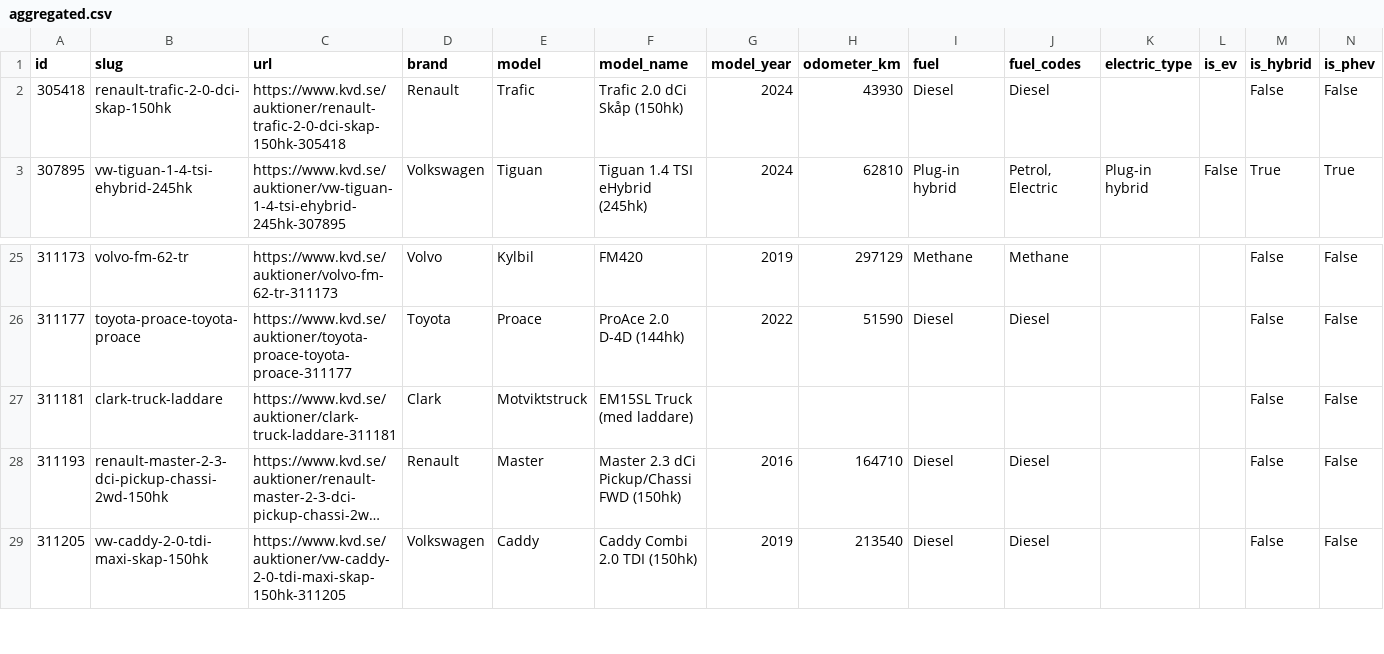
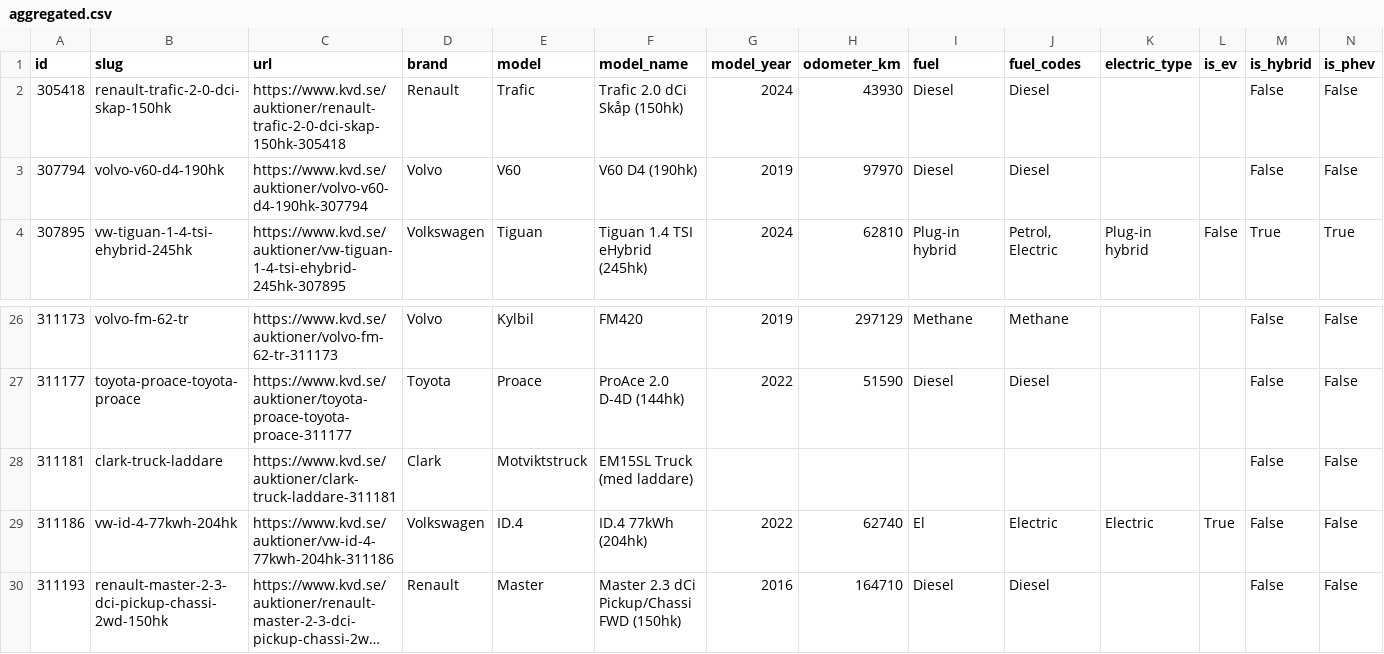
Before and after one commit to isakjonsson-ship-it/kvd-stangda-auktioner, a CSV file: data/2026-11-24/aggregated.csv, drawn as a sheet; only a part is shown, gaps mark what is left out; the shorter side is filled out with more unchanged rows; long unchanged cells end in …; rows hold the shown columns only; the diff names each change by its address in the sheet, - before the commit and + after, or states it on an @@ line.

```diff
--- a/data/2026-11-24/aggregated.csv
+++ b/data/2026-11-24/aggregated.csv
+row 3: 307794 | volvo-v60-d4-190hk | https://www.kvd.se/auktioner/volvo-v60-d4-190hk-307794 | Volvo | V60 | V60 D4 (190hk) | 2019 | 97970 | Diesel | Diesel |  |  | False | False
+row 29: 311186 | vw-id-4-77kwh-204hk | https://www.kvd.se/auktioner/vw-id-4-77kwh-204hk-311186 | Volkswagen | ID.4 | ID.4 77kWh (204hk) | 2022 | 62740 | El | Electric | Electric | True | False | False
```
Also changed, not shown: 6 other files.
